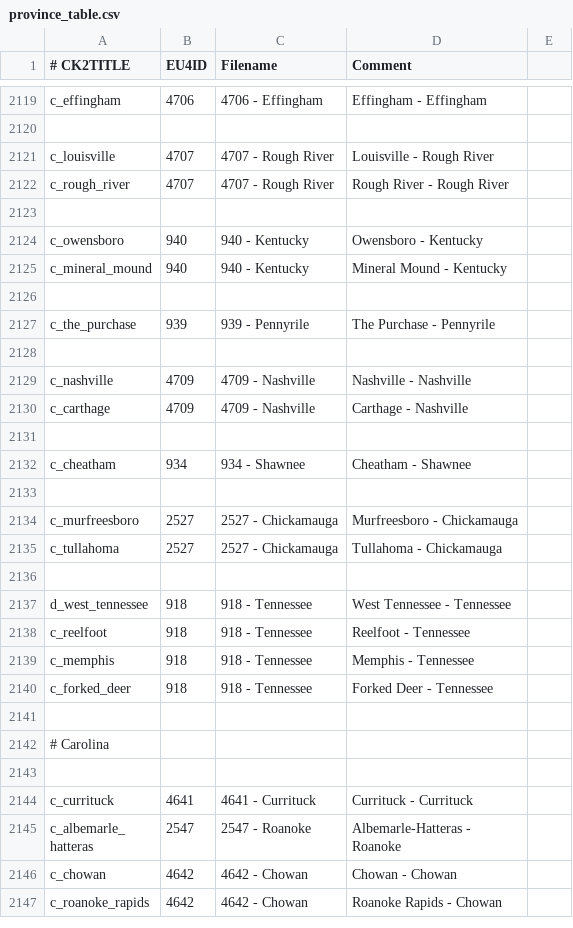
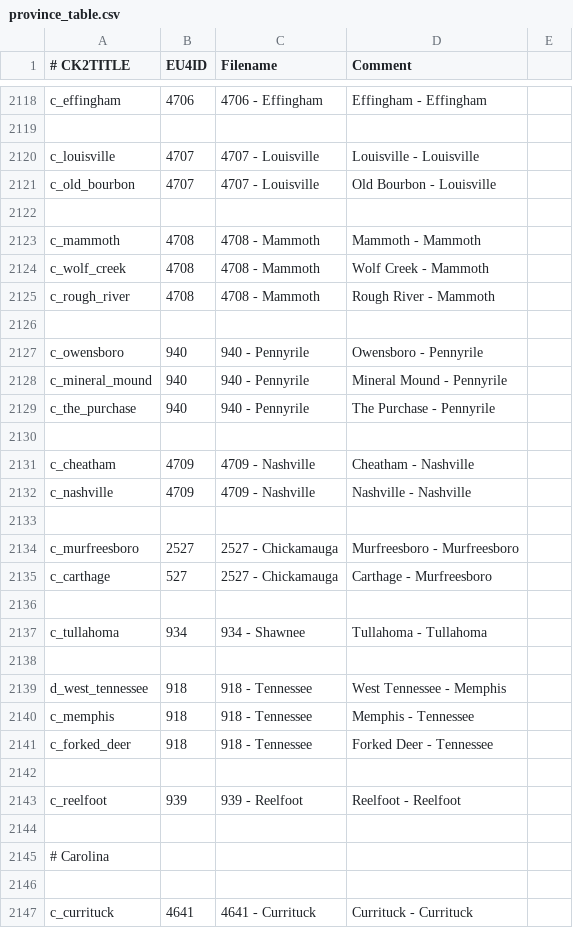
Before and after one commit to Dryhad/long-after-the-end, a CSV file: After the End - EU4 Converter/eu4_converter/province_table.csv, drawn as a sheet; only a part is shown, gaps mark what is left out; the shorter side is filled out with more unchanged rows; the diff covers the shown part only.

```diff
--- a/After the End - EU4 Converter/eu4_converter/province_table.csv
+++ b/After the End - EU4 Converter/eu4_converter/province_table.csv
@@ -2120,22 +2119,26 @@ c_effingham;4706;4706 - Effingham;Effingham - Effingham
 
-c_louisville;4707;4707 - Rough River;Louisville - Rough River
-c_rough_river;4707;4707 - Rough River;Rough River - Rough River
+c_louisville;4707;4707 - Louisville;Louisville - Louisville
+c_old_bourbon;4707;4707 - Louisville;Old Bourbon - Louisville
 
-c_owensboro;940;940 - Kentucky;Owensboro - Kentucky
-c_mineral_mound;940;940 - Kentucky;Mineral Mound - Kentucky
+c_mammoth;4708;4708 - Mammoth;Mammoth - Mammoth
+c_wolf_creek;4708;4708 - Mammoth;Wolf Creek - Mammoth
+c_rough_river;4708;4708 - Mammoth;Rough River - Mammoth
 
-c_the_purchase;939;939 - Pennyrile;The Purchase - Pennyrile
+c_owensboro;940;940 - Pennyrile;Owensboro - Pennyrile
+c_mineral_mound;940;940 - Pennyrile;Mineral Mound - Pennyrile
+c_the_purchase;940;940 - Pennyrile;The Purchase - Pennyrile
 
+c_cheatham;4709;4709 - Nashville;Cheatham - Nashville
 c_nashville;4709;4709 - Nashville;Nashville - Nashville
-c_carthage;4709;4709 - Nashville;Carthage - Nashville
 
-c_cheatham;934;934 - Shawnee;Cheatham - Shawnee
+c_murfreesboro;2527;2527 - Chickamauga;Murfreesboro - Murfreesboro
+c_carthage;527;2527 - Chickamauga;Carthage - Murfreesboro
 
-c_murfreesboro;2527;2527 - Chickamauga;Murfreesboro - Chickamauga
-c_tullahoma;2527;2527 - Chickamauga;Tullahoma - Chickamauga
+c_tullahoma;934;934 - Shawnee;Tullahoma - Tullahoma
 
-d_west_tennessee;918;918 - Tennessee;West Tennessee - Tennessee
-c_reelfoot;918;918 - Tennessee;Reelfoot - Tennessee
+d_west_tennessee;918;918 - Tennessee;West Tennessee - Memphis
 c_memphis;918;918 - Tennessee;Memphis - Tennessee
 c_forked_deer;918;918 - Tennessee;Forked Deer - Tennessee
+
+c_reelfoot;939;939 - Reelfoot;Reelfoot - Reelfoot
 
```
Also changed, not shown: 4 added rows, 4 removed rows and 13 edited cells elsewhere in this file, After the End - EU4 Converter/eu4_converter/nation_table.csv, 9 other files.
